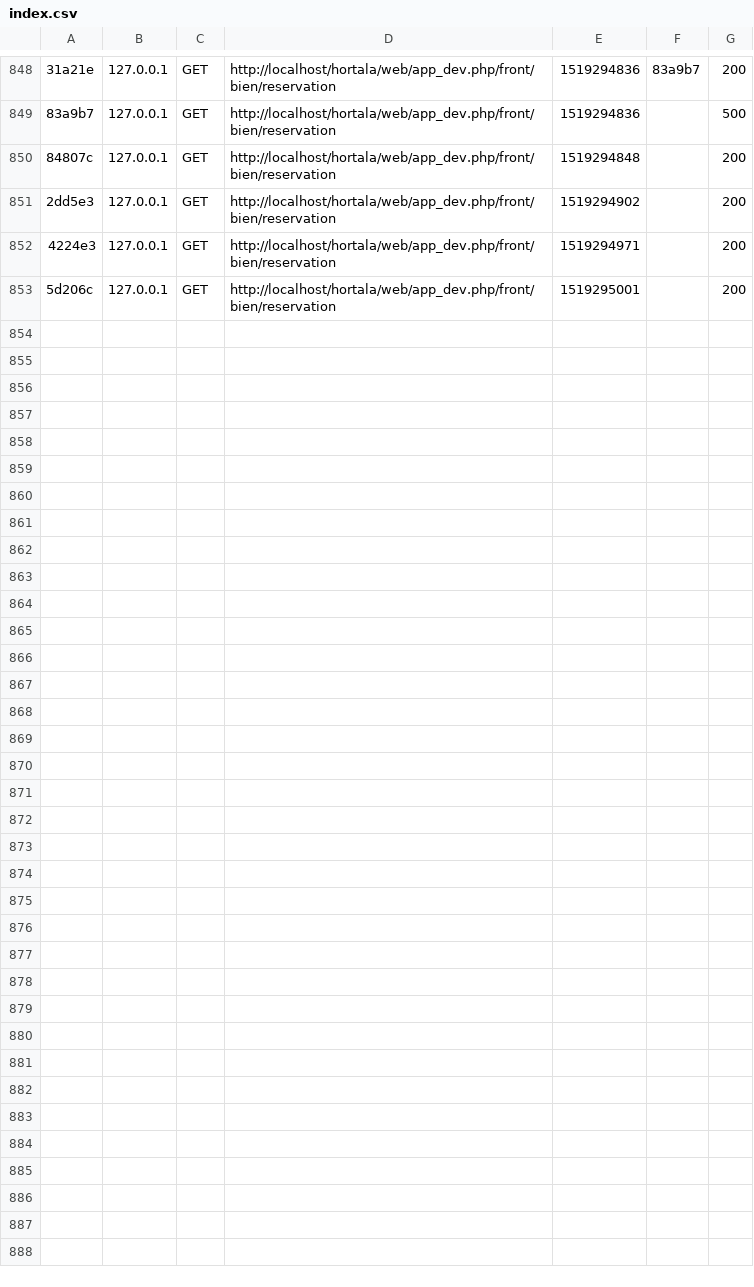
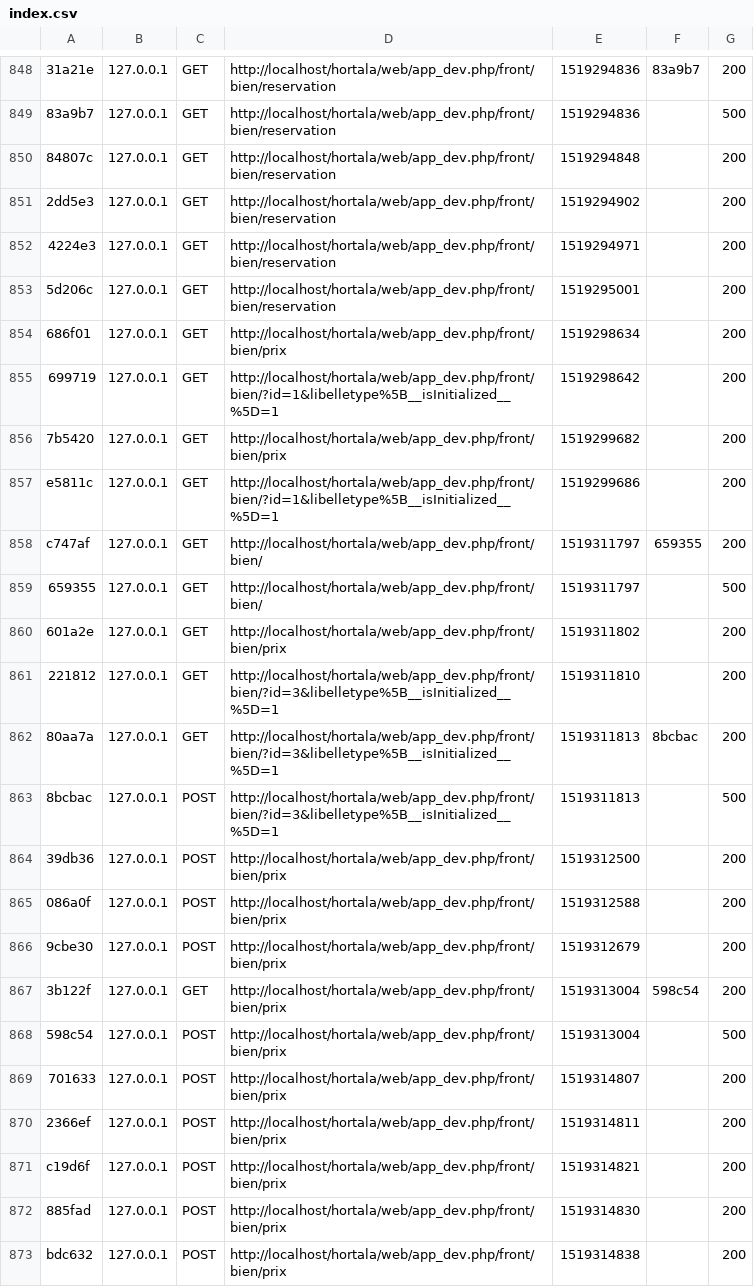
Before and after one commit to fatou98/Hortalaprojet, a CSV file: var/cache/dev/profiler/index.csv, drawn as a sheet; only a part is shown, gaps mark what is left out; the diff names each change by its address in the sheet, - before the commit and + after, or states it on an @@ line.

```diff
--- a/var/cache/dev/profiler/index.csv
+++ b/var/cache/dev/profiler/index.csv
+row 854: 686f01 | 127.0.0.1 | GET | http://localhost/hortala/web/app_dev.php/front/bien/prix | 1519298634 |  | 200
+row 855: 699719 | 127.0.0.1 | GET | http://localhost/hortala/web/app_dev.php/front/bien/?id=1&libelletype%5B__isInitialized__%5D=1 | 1519298642 |  | 200
+row 856: 7b5420 | 127.0.0.1 | GET | http://localhost/hortala/web/app_dev.php/front/bien/prix | 1519299682 |  | 200
+row 857: e5811c | 127.0.0.1 | GET | http://localhost/hortala/web/app_dev.php/front/bien/?id=1&libelletype%5B__isInitialized__%5D=1 | 1519299686 |  | 200
+row 858: c747af | 127.0.0.1 | GET | http://localhost/hortala/web/app_dev.php/front/bien/ | 1519311797 | 659355 | 200
+row 859: 659355 | 127.0.0.1 | GET | http://localhost/hortala/web/app_dev.php/front/bien/ | 1519311797 |  | 500
+row 860: 601a2e | 127.0.0.1 | GET | http://localhost/hortala/web/app_dev.php/front/bien/prix | 1519311802 |  | 200
+row 861: 221812 | 127.0.0.1 | GET | http://localhost/hortala/web/app_dev.php/front/bien/?id=3&libelletype%5B__isInitialized__%5D=1 | 1519311810 |  | 200
+row 862: 80aa7a | 127.0.0.1 | GET | http://localhost/hortala/web/app_dev.php/front/bien/?id=3&libelletype%5B__isInitialized__%5D=1 | 1519311813 | 8bcbac | 200
+row 863: 8bcbac | 127.0.0.1 | POST | http://localhost/hortala/web/app_dev.php/front/bien/?id=3&libelletype%5B__isInitialized__%5D=1 | 1519311813 |  | 500
+row 864: 39db36 | 127.0.0.1 | POST | http://localhost/hortala/web/app_dev.php/front/bien/prix | 1519312500 |  | 200
+row 865: 086a0f | 127.0.0.1 | POST | http://localhost/hortala/web/app_dev.php/front/bien/prix | 1519312588 |  | 200
+row 866: 9cbe30 | 127.0.0.1 | POST | http://localhost/hortala/web/app_dev.php/front/bien/prix | 1519312679 |  | 200
+row 867: 3b122f | 127.0.0.1 | GET | http://localhost/hortala/web/app_dev.php/front/bien/prix | 1519313004 | 598c54 | 200
+row 868: 598c54 | 127.0.0.1 | POST | http://localhost/hortala/web/app_dev.php/front/bien/prix | 1519313004 |  | 500
+row 869: 701633 | 127.0.0.1 | POST | http://localhost/hortala/web/app_dev.php/front/bien/prix | 1519314807 |  | 200
+row 870: 2366ef | 127.0.0.1 | POST | http://localhost/hortala/web/app_dev.php/front/bien/prix | 1519314811 |  | 200
+row 871: c19d6f | 127.0.0.1 | POST | http://localhost/hortala/web/app_dev.php/front/bien/prix | 1519314821 |  | 200
+row 872: 885fad | 127.0.0.1 | POST | http://localhost/hortala/web/app_dev.php/front/bien/prix | 1519314830 |  | 200
+row 873: bdc632 | 127.0.0.1 | POST | http://localhost/hortala/web/app_dev.php/front/bien/prix | 1519314838 |  | 200
```
Also changed, not shown: 46 other files.
